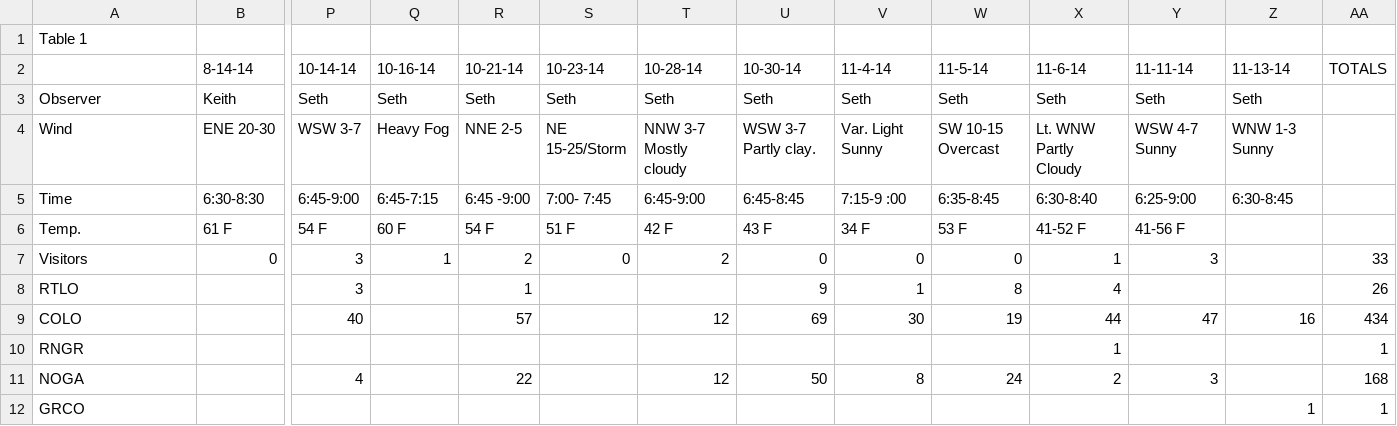
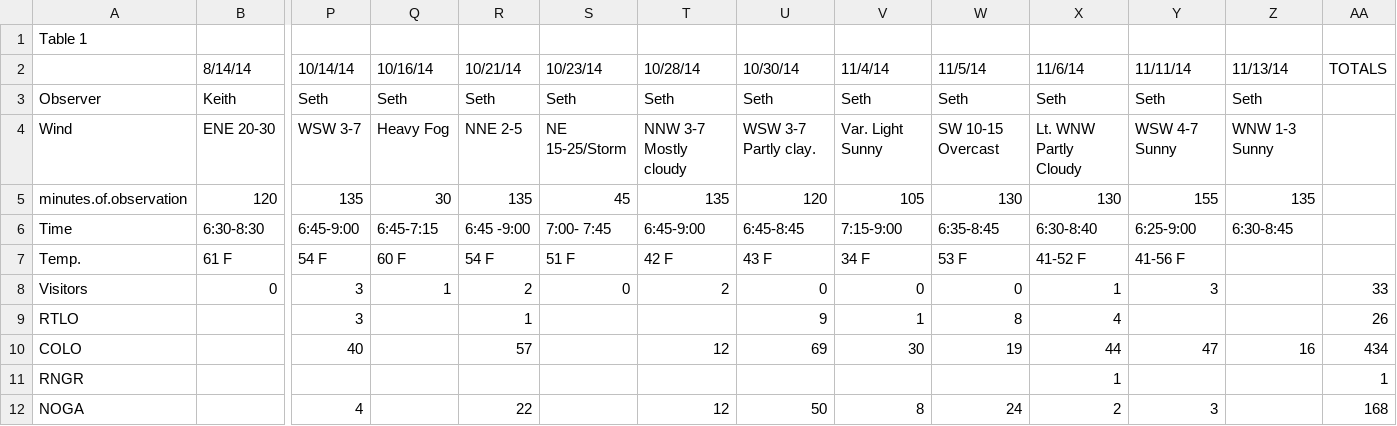
Before and after one commit to Kylelima21/sea_watch_analysis, a CSV file: data/SeaWatch_2014_data.csv, drawn as a sheet; only a part is shown, gaps mark what is left out; the shorter side is filled out with more unchanged rows; removed rows and columns are numbered as before the commit, all else as after; rows hold the shown columns only; the diff names each change by its address in the sheet, - before the commit and + after, or states it on an @@ line.

```diff
--- a/data/SeaWatch_2014_data.csv
+++ b/data/SeaWatch_2014_data.csv
-row 2:  | 8-14-14 | 10-14-14 | 10-16-14 | 10-21-14 | 10-23-14 | 10-28-14 | 10-30-14 | 11-4-14 | 11-5-14 | 11-6-14 | 11-11-14 | 11-13-14 | TOTALS
+row 2:  | 8/14/14 | 10/14/14 | 10/16/14 | 10/21/14 | 10/23/14 | 10/28/14 | 10/30/14 | 11/4/14 | 11/5/14 | 11/6/14 | 11/11/14 | 11/13/14 | TOTALS
+row 5: minutes.of.observation | 120 | 135 | 30 | 135 | 45 | 135 | 120 | 105 | 130 | 130 | 155 | 135
-V6: 7:15-9 :00
+V6: 7:15-9:00
```
Also changed, not shown: data/SeaWatch_2015_data.csv, data/SeaWatch_2016_data.csv, 18 other files.
